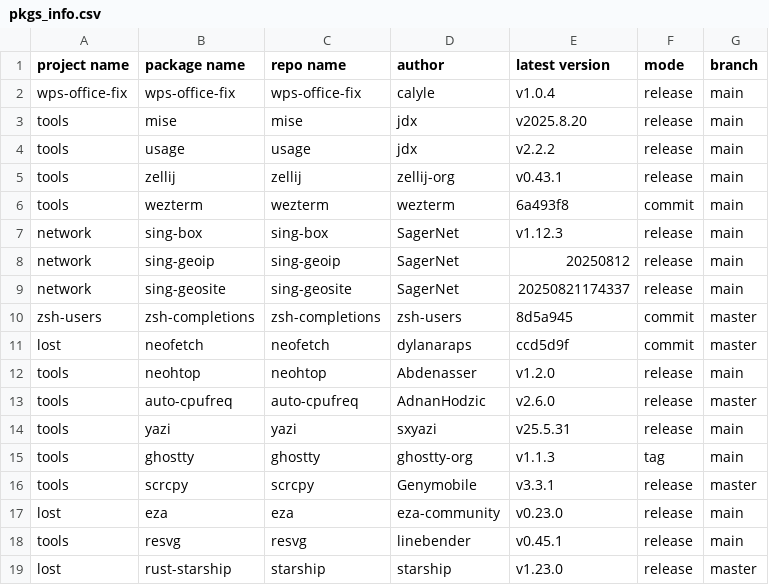
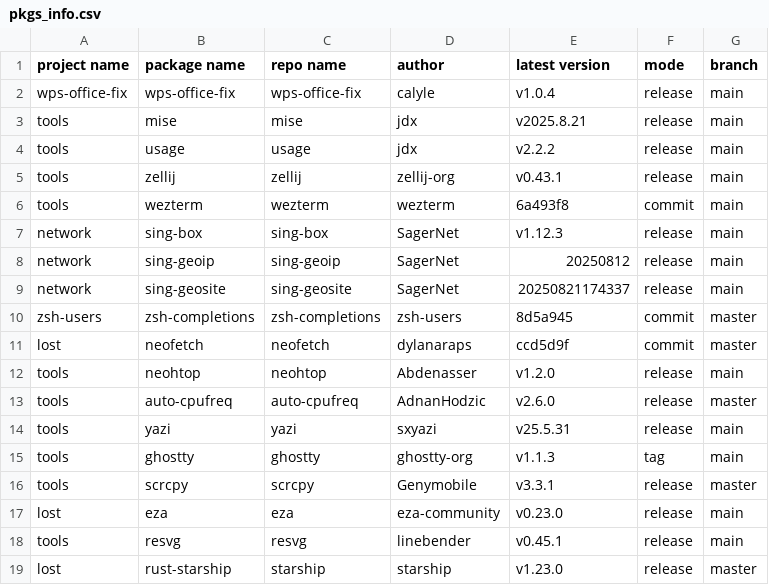
Before and after one commit to calyle/rpm-spec-templates, a CSV file: .github/pkgs_info.csv, drawn as a sheet.

```diff
--- a/.github/pkgs_info.csv
+++ b/.github/pkgs_info.csv
@@ -2,3 +2,3 @@ project name,package name,repo name,author,latest version,mode,branch
 wps-office-fix,wps-office-fix,wps-office-fix,calyle,v1.0.4,release,main
-tools,mise,mise,jdx,v2025.8.20,release,main
+tools,mise,mise,jdx,v2025.8.21,release,main
 tools,usage,usage,jdx,v2.2.2,release,main
```
